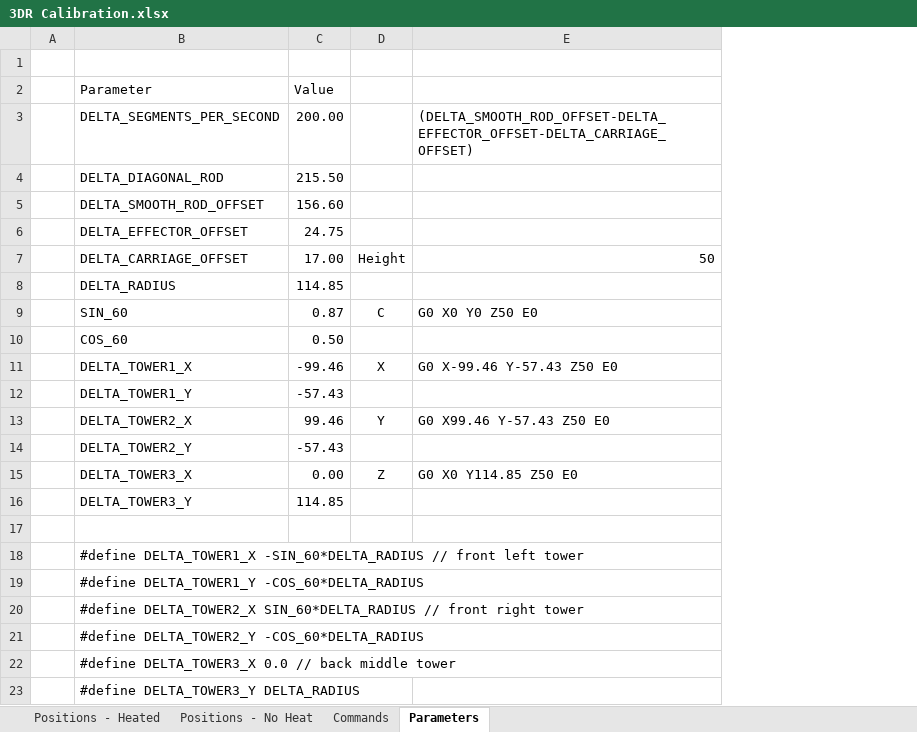
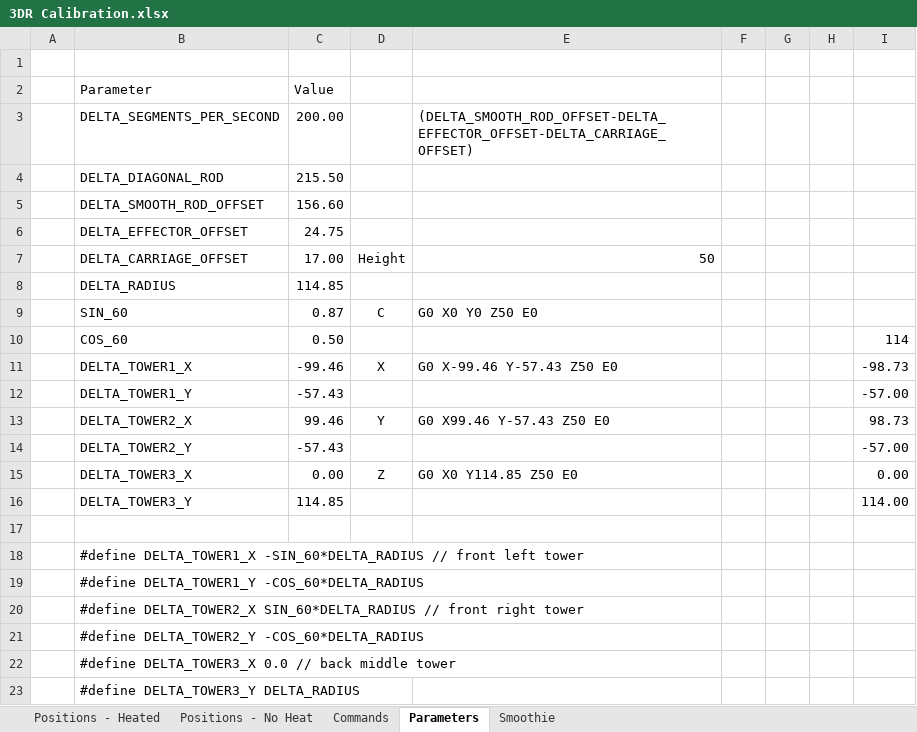
Before and after one commit to cmenard/Marlin, an Excel workbook: Marlin/3DR Calibration.xlsx, sheet Parameters, drawn as a sheet; values as stored, in another font and other column widths than the file's, no borders; table styles not drawn; the diff names each change by its address in the sheet, - before the commit and + after, or states it on an @@ line.

```diff
--- a/Marlin/3DR Calibration.xlsx (sheet Parameters)
+++ b/Marlin/3DR Calibration.xlsx (sheet Parameters)
+sheet tab: Smoothie
+column F, empty
+column G, empty
+column H, empty
+column I, rows 10-16: 114 | -98.73 | -57.00 | 98.73 | -57.00 | 0.00 | 114.00
```
